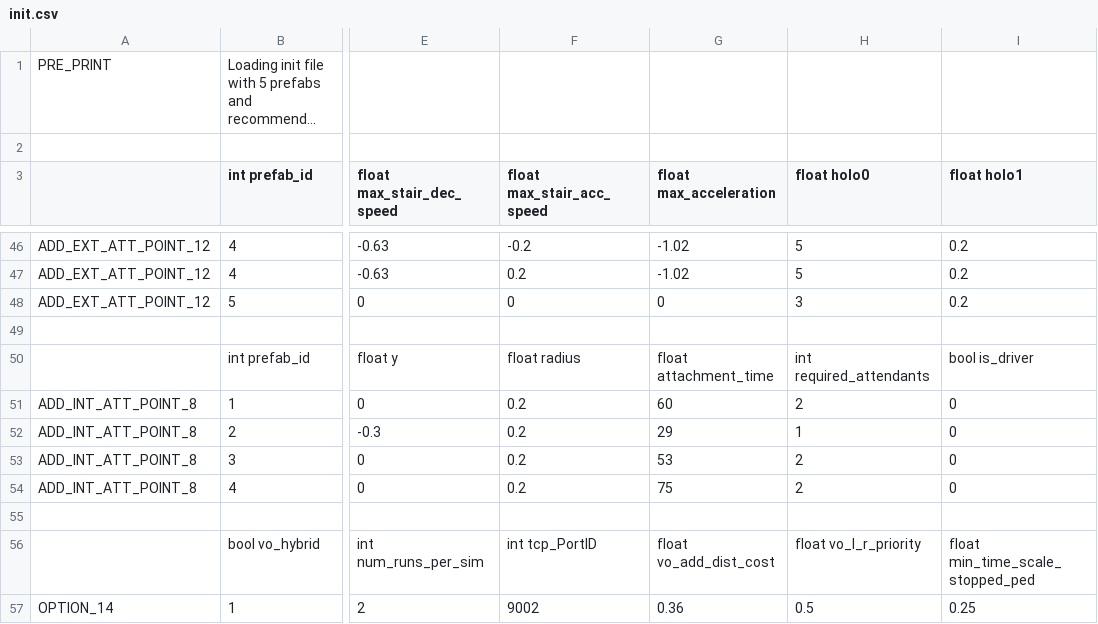
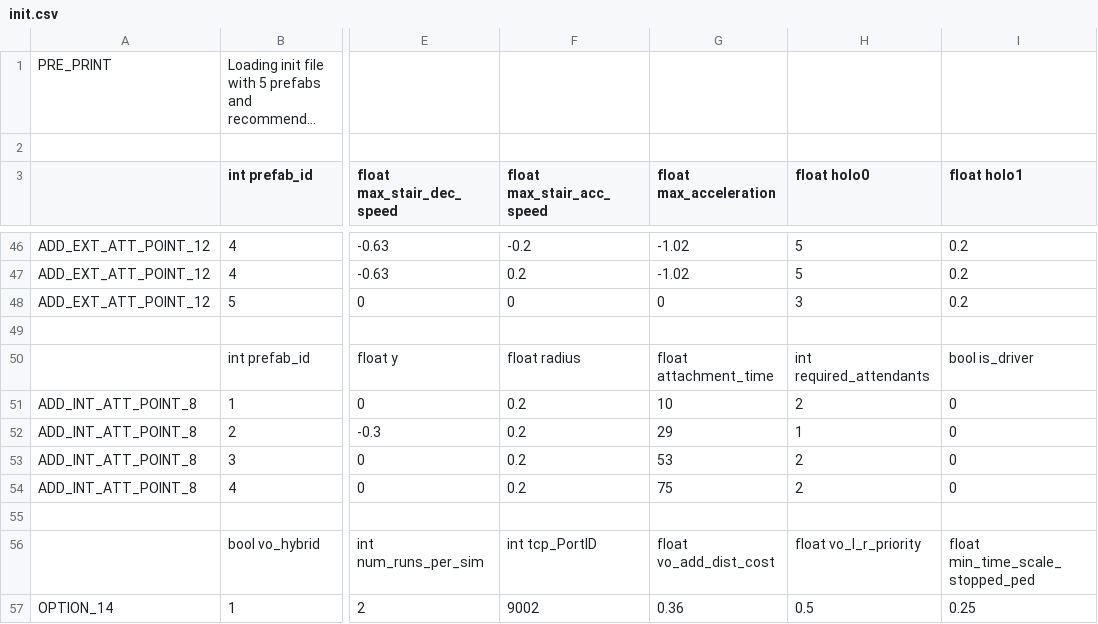
Before and after one commit to Mike1Joy/ObjectController, a CSV file: bin/x64/init.csv, drawn as a sheet; only a part is shown, gaps mark what is left out; long unchanged cells end in …; the diff names each change by its address in the sheet, - before the commit and + after, or states it on an @@ line.

```diff
--- a/bin/x64/init.csv
+++ b/bin/x64/init.csv
-G51 (float max_acceleration): 60
+G51 (float max_acceleration): 10
```
Also changed, not shown: 7 other files.
